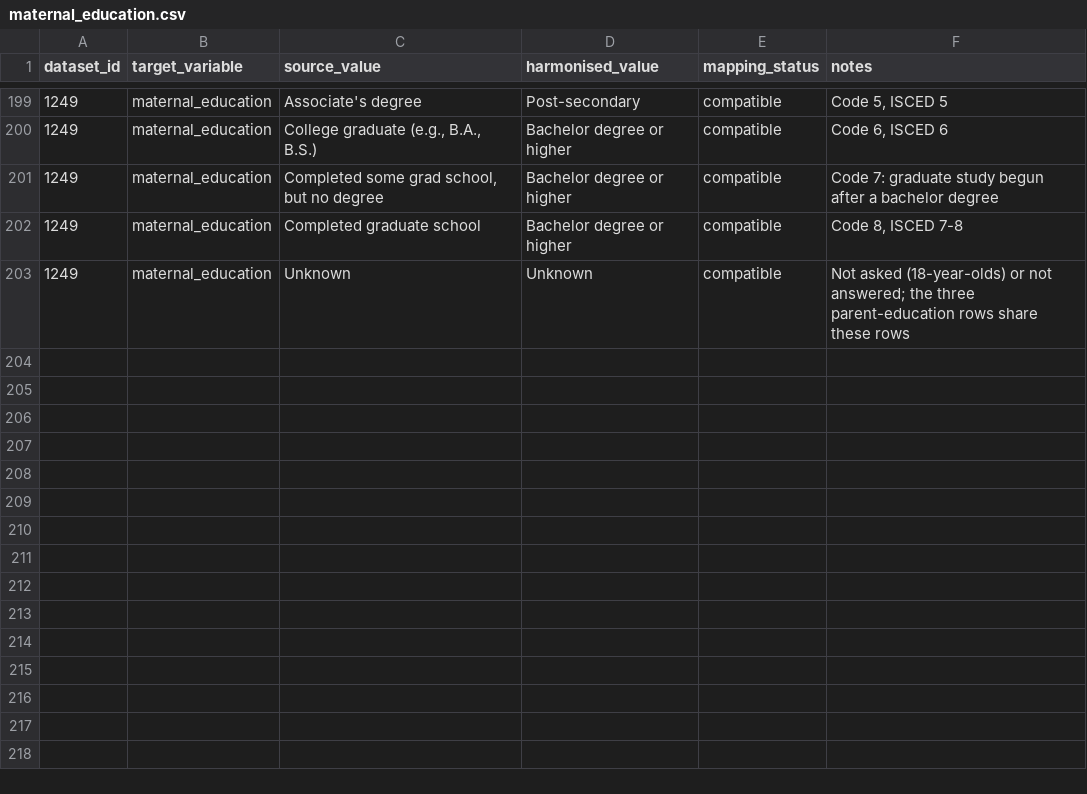
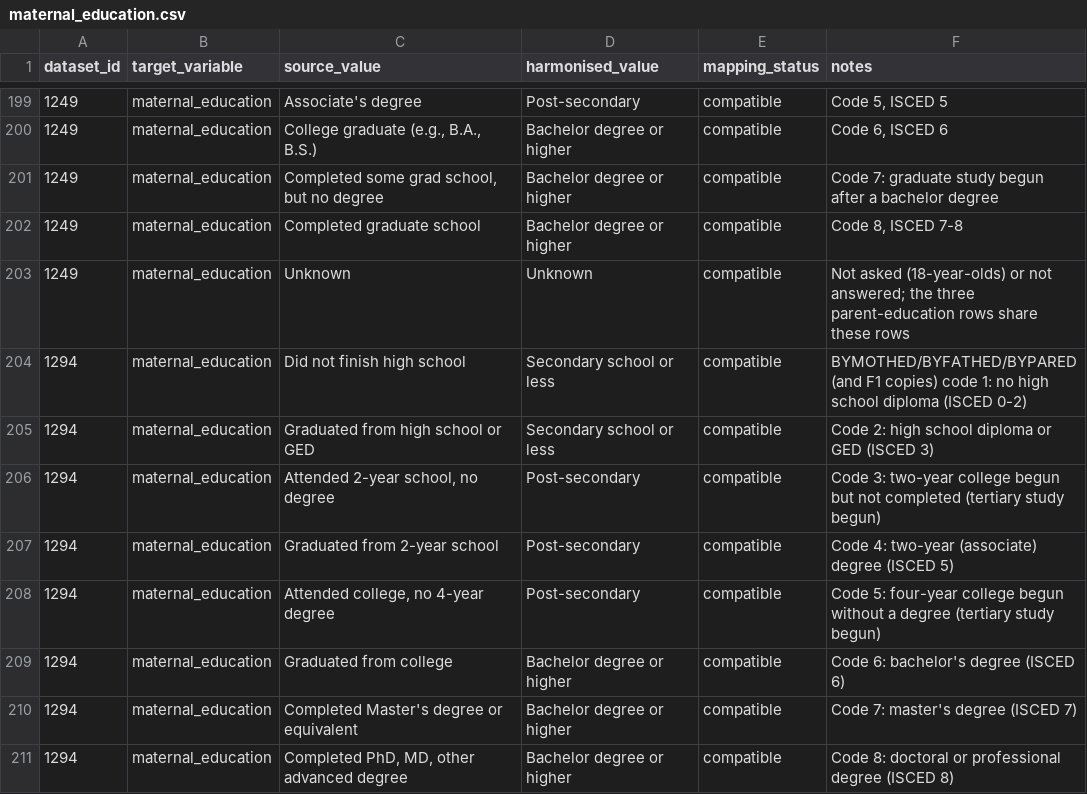
Before and after one commit to Motivation-and-Behaviour/bigger_picture, a CSV file: harmonisation/lookups/maternal_education.csv, drawn as a sheet; only a part is shown, gaps mark what is left out.

Commit message:
Harmonise BPIPD-1294

```diff
--- a/harmonisation/lookups/maternal_education.csv
+++ b/harmonisation/lookups/maternal_education.csv
@@ -203 +203,9 @@ dataset_id,target_variable,source_value,harmonised_value,mapping_status,notes
 1249,maternal_education,Unknown,Unknown,compatible,Not asked (18-year-olds) or not answered; the three parent-education rows share these rows
+1294,maternal_education,Did not finish high school,Secondary school or less,compatible,BYMOTHED/BYFATHED/BYPARED (and F1 copies) code 1: no high school diploma (ISCED 0-2)
+1294,maternal_education,Graduated from high school or GED,Secondary school or less,compatible,Code 2: high school diploma or GED (ISCED 3)
+1294,maternal_education,"Attended 2-year school, no degree",Post-secondary,compatible,Code 3: two-year college begun but not completed (tertiary study begun)
+1294,maternal_education,Graduated from 2-year school,Post-secondary,compatible,Code 4: two-year (associate) degree (ISCED 5)
+1294,maternal_education,"Attended college, no 4-year degree",Post-secondary,compatible,Code 5: four-year college begun without a degree (tertiary study begun)
+1294,maternal_education,Graduated from college,Bachelor degree or higher,compatible,Code 6: bachelor's degree (ISCED 6)
+1294,maternal_education,Completed Master's degree or equivalent,Bachelor degree or higher,compatible,Code 7: master's degree (ISCED 7)
+1294,maternal_education,"Completed PhD, MD, other advanced degree",Bachelor degree or higher,compatible,Code 8: doctoral or professional degree (ISCED 8)
```
Also changed, not shown: harmonisation/lookups/ethnicity.csv, 3 other files.
